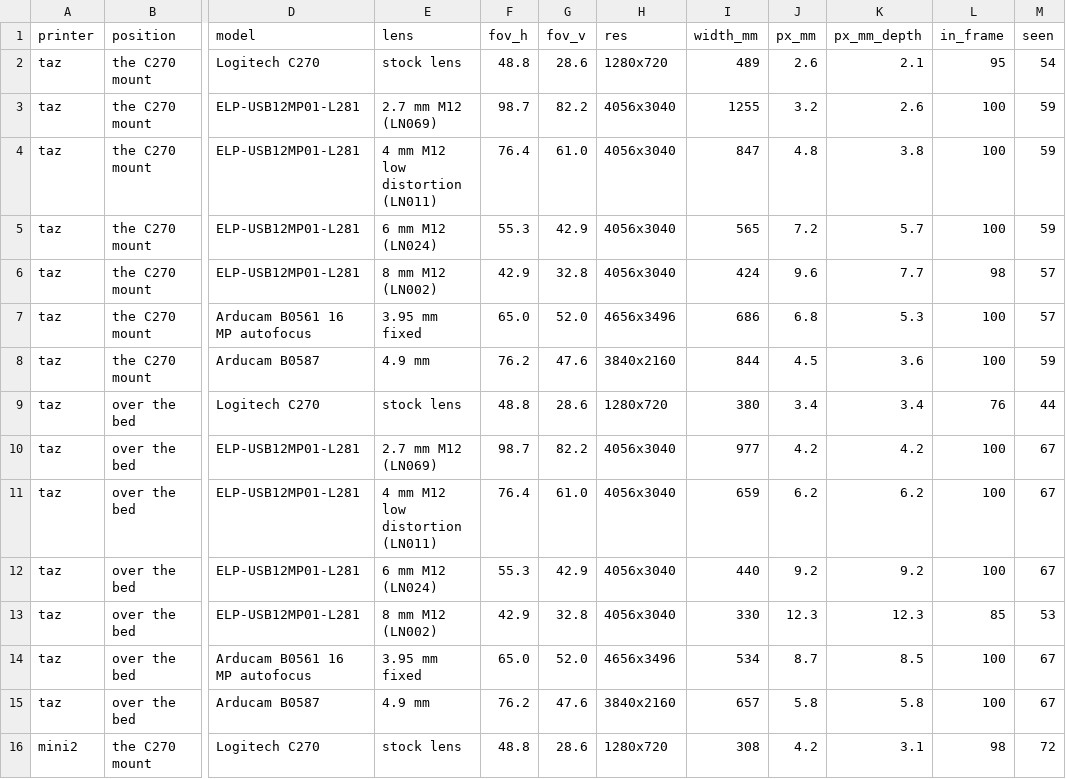
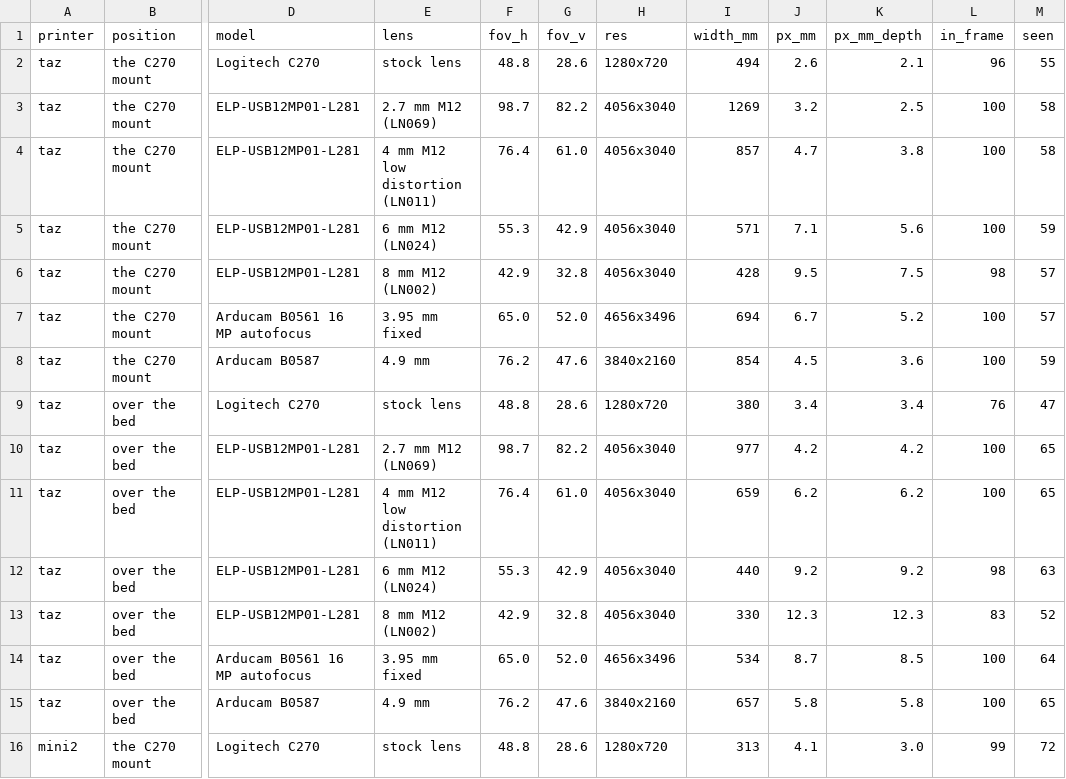
Before and after one commit to beetlebugorg/printdeck, a CSV file: lulzbot/renders/camera-preview/table.csv, drawn as a sheet; only a part is shown, gaps mark what is left out; the diff covers the shown part only; the diff names each change by its address in the sheet, - before the commit and + after, or states it on an @@ line.

Commit message:
Render the camera views with the top mount on the front rail
camera_preview.py renders the views again. The camera over the TAZ bed
has all four corners of the print area in the picture. The tool head
and the X axis hide part of the bed: 64% is seen. Remove the close
views of the cable drums and the extension joint.

```diff
--- a/lulzbot/renders/camera-preview/table.csv
+++ b/lulzbot/renders/camera-preview/table.csv
-I2 (width_mm): 489
+I2 (width_mm): 494
-L2 (in_frame): 95
+L2 (in_frame): 96
-M2 (seen): 54
+M2 (seen): 55
-I3 (width_mm): 1255
+I3 (width_mm): 1269
-K3 (px_mm_depth): 2.6
+K3 (px_mm_depth): 2.5
-M3:M4 (seen): 59
+M3:M4 (seen): 58
-I4 (width_mm): 847
+I4 (width_mm): 857
-J4 (px_mm): 4.8
+J4 (px_mm): 4.7
-I5 (width_mm): 565
+I5 (width_mm): 571
-J5 (px_mm): 7.2
+J5 (px_mm): 7.1
-K5 (px_mm_depth): 5.7
+K5 (px_mm_depth): 5.6
-I6 (width_mm): 424
+I6 (width_mm): 428
-J6 (px_mm): 9.6
+J6 (px_mm): 9.5
-K6 (px_mm_depth): 7.7
+K6 (px_mm_depth): 7.5
-I7 (width_mm): 686
+I7 (width_mm): 694
-J7 (px_mm): 6.8
+J7 (px_mm): 6.7
-K7 (px_mm_depth): 5.3
+K7 (px_mm_depth): 5.2
-I8 (width_mm): 844
+I8 (width_mm): 854
-M9 (seen): 44
+M9 (seen): 47
-M10:M11 (seen): 67
+M10:M11 (seen): 65
-L12 (in_frame): 100
+L12 (in_frame): 98
-M12 (seen): 67
+M12 (seen): 63
-L13 (in_frame): 85
+L13 (in_frame): 83
-M13 (seen): 53
+M13 (seen): 52
-M14 (seen): 67
+M14 (seen): 64
-M15 (seen): 67
+M15 (seen): 65
-I16 (width_mm): 308
+I16 (width_mm): 313
-J16 (px_mm): 4.2
+J16 (px_mm): 4.1
-K16 (px_mm_depth): 3.1
+K16 (px_mm_depth): 3.0
-L16 (in_frame): 98
+L16 (in_frame): 99
```
Also changed, not shown: 25 edited cells elsewhere in this file, 45 other files.
